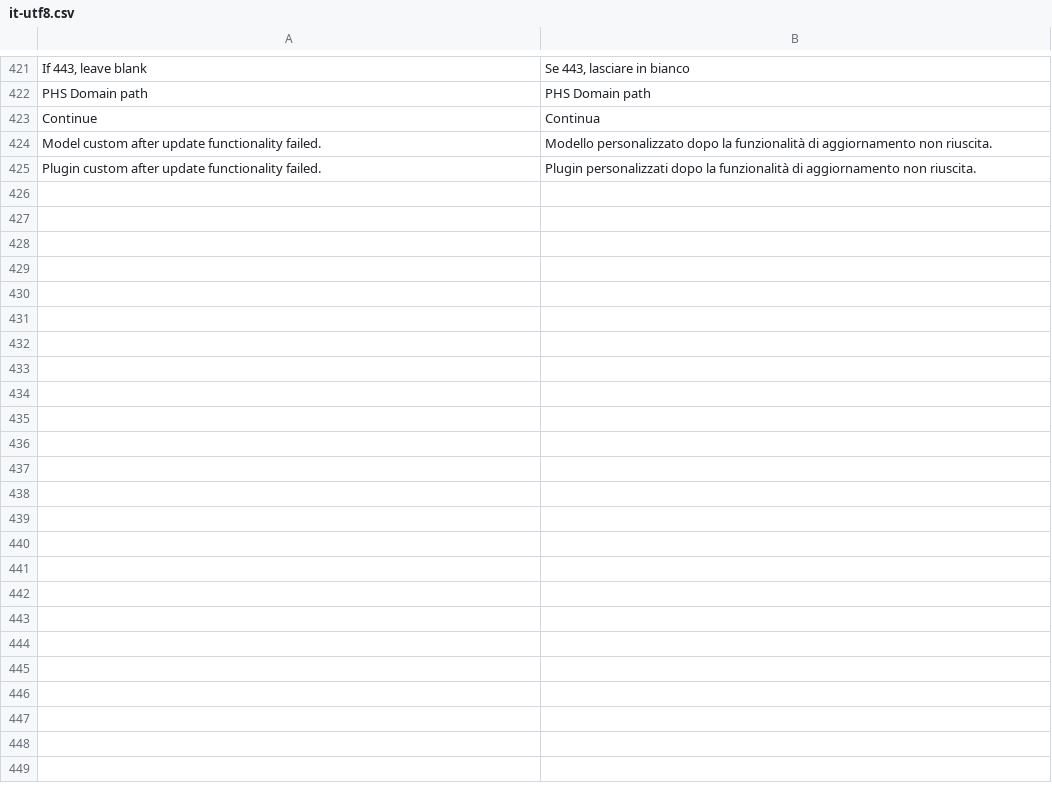
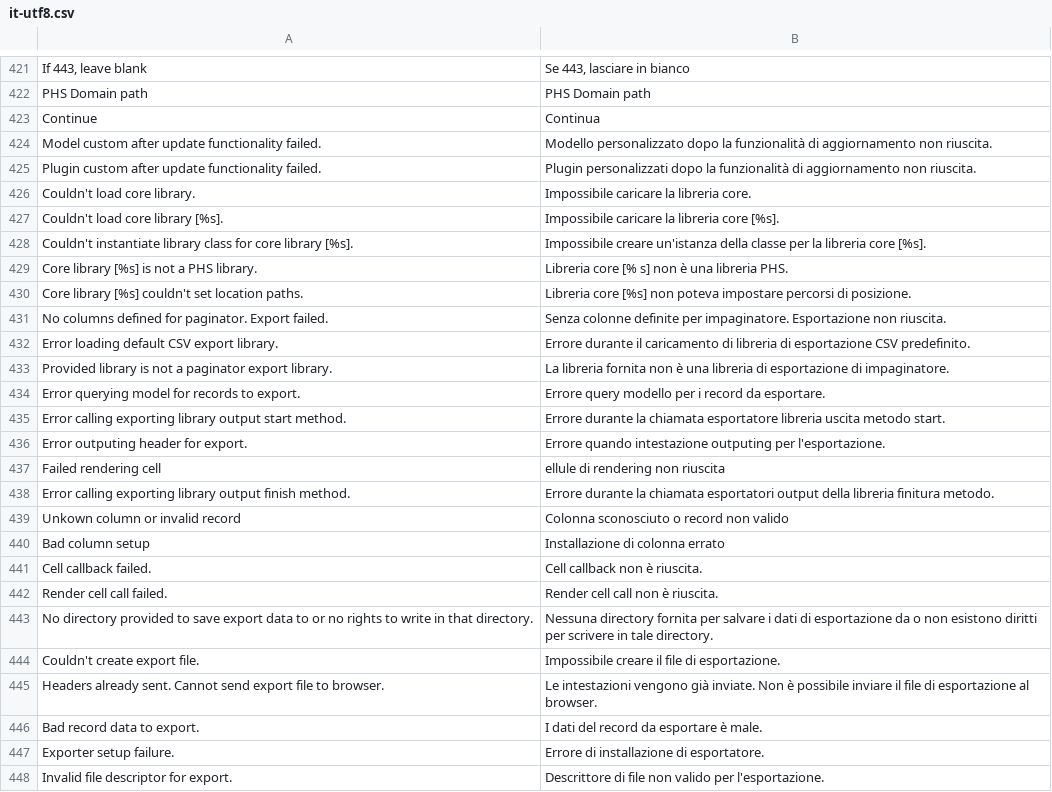
Before and after one commit to tipul07/phs, a CSV file: languages/it.dist/it-utf8.csv, drawn as a sheet; only a part is shown, gaps mark what is left out; the diff names each change by its address in the sheet, - before the commit and + after, or states it on an @@ line.

Commit message:
1.0.1.53 - When using PHS_Paginator for listing, there is a built-in class which enables feature to export to CSV (all results or selected results). There's option to extend this abstract class and export to other formats. - Added option to "Follow Up" messages. In case you sent a message to an user, and you want to send a reminder. - If adding new users to a thread, they will be able to see all messages sent in current thread although message was not sent to them or by them - Language update

```diff
--- a/languages/it.dist/it-utf8.csv
+++ b/languages/it.dist/it-utf8.csv
+row 426: Couldn't load core library. | Impossibile caricare la libreria core.
+row 427: Couldn't load core library [%s]. | Impossibile caricare la libreria core [%s].
+row 428: Couldn't instantiate library class for core library [%s]. | Impossibile creare un'istanza della classe per la libreria core [%s].
+row 429: Core library [%s] is not a PHS library. | Libreria core [% s] non è una libreria PHS.
+row 430: Core library [%s] couldn't set location paths. | Libreria core [%s] non poteva impostare percorsi di posizione.
+row 431: No columns defined for paginator. Export failed. | Senza colonne definite per impaginatore. Esportazione non riuscita.
+row 432: Error loading default CSV export library. | Errore durante il caricamento di libreria di esportazione CSV predefinito.
+row 433: Provided library is not a paginator export library. | La libreria fornita non è una libreria di esportazione di impaginatore.
+row 434: Error querying model for records to export. | Errore query modello per i record da esportare.
+row 435: Error calling exporting library output start method. | Errore durante la chiamata esportatore libreria uscita metodo start.
+row 436: Error outputing header for export. | Errore quando intestazione outputing per l'esportazione.
+row 437: Failed rendering cell | ellule di rendering non riuscita
+row 438: Error calling exporting library output finish method. | Errore durante la chiamata esportatori output della libreria finitura metodo.
+row 439: Unkown column or invalid record | Colonna sconosciuto o record non valido
+row 440: Bad column setup | Installazione di colonna errato
+row 441: Cell callback failed. | Cell callback non è riuscita.
+row 442: Render cell call failed. | Render cell call non è riuscita.
+row 443: No directory provided to save export data to or no rights to write in that directory. | Nessuna directory fornita per salvare i dati di esportazione da o non esistono diritti per scrivere in tale directory.
+row 444: Couldn't create export file. | Impossibile creare il file di esportazione.
+row 445: Headers already sent. Cannot send export file to browser. | Le intestazioni vengono già inviate. Non è possibile inviare il file di esportazione al browser.
+row 446: Bad record data to export. | I dati del record da esportare è male.
+row 447: Exporter setup failure. | Errore di installazione di esportatore.
+row 448: Invalid file descriptor for export. | Descrittore di file non valido per l'esportazione.
```
Also changed, not shown: languages/it.dist/it.csv, plugins.dist/messages/languages/it-utf8.csv, 25 other files.
